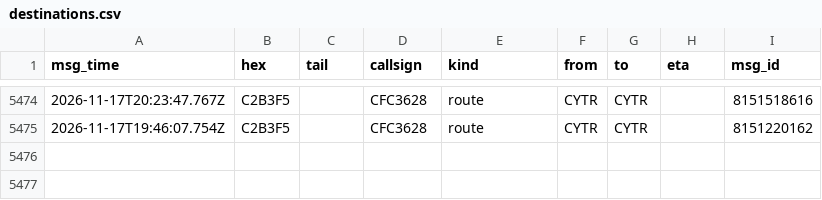
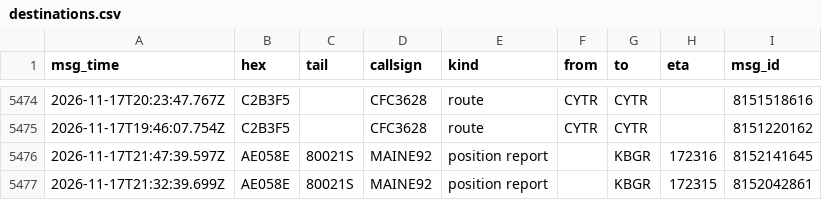
Before and after one commit to Rzalumen/gulf-routes-backtest, a CSV file: acars/destinations.csv, drawn as a sheet; only a part is shown, gaps mark what is left out; the diff names each change by its address in the sheet, - before the commit and + after, or states it on an @@ line.

Commit message:
ACARS archive 2026-11-17T22:02Z

```diff
--- a/acars/destinations.csv
+++ b/acars/destinations.csv
+row 5476: 2026-11-17T21:47:39.597Z | AE058E | 80021S | MAINE92 | position report |  | KBGR | 172316 | 8152141645
+row 5477: 2026-11-17T21:32:39.699Z | AE058E | 80021S | MAINE92 | position report |  | KBGR | 172315 | 8152042861
```
Also changed, not shown: 3 other files.
